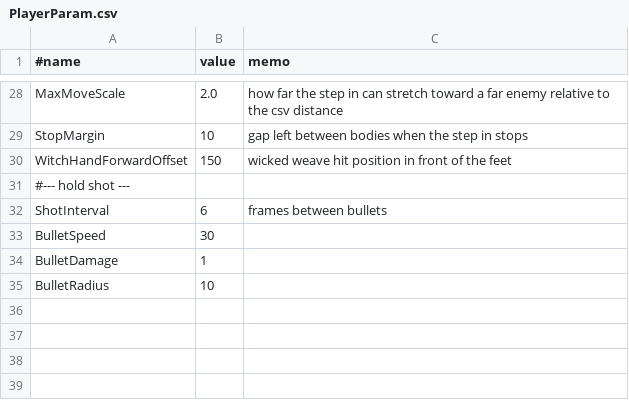
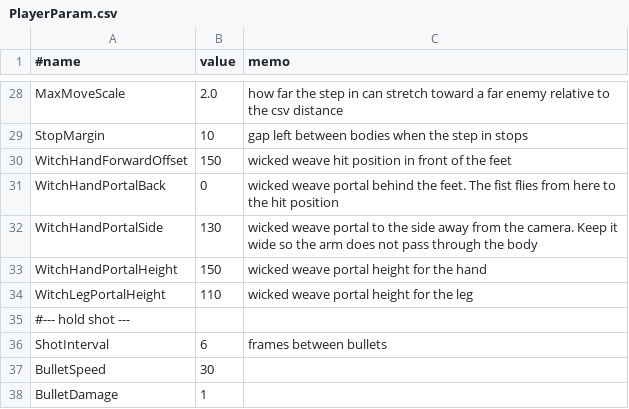
Before and after one commit to kudousyota/WinterGame2026, a CSV file: WinterGame2026/Data/Csv/PlayerParam.csv, drawn as a sheet; only a part is shown, gaps mark what is left out; the shorter side is filled out with more unchanged rows; the diff names each change by its address in the sheet, - before the commit and + after, or states it on an @@ line.

```diff
--- a/WinterGame2026/Data/Csv/PlayerParam.csv
+++ b/WinterGame2026/Data/Csv/PlayerParam.csv
+row 31: WitchHandPortalBack | 0 | wicked weave portal behind the feet. The fist flies from here to the hit position
+row 32: WitchHandPortalSide | 130 | wicked weave portal to the side away from the camera. Keep it wide so the arm does not pass through the body
+row 33: WitchHandPortalHeight | 150 | wicked weave portal height for the hand
+row 34: WitchLegPortalHeight | 110 | wicked weave portal height for the leg
```
Also changed, not shown: WinterGame2026/Data/Csv/AttackMotion.csv, 14 other files.
